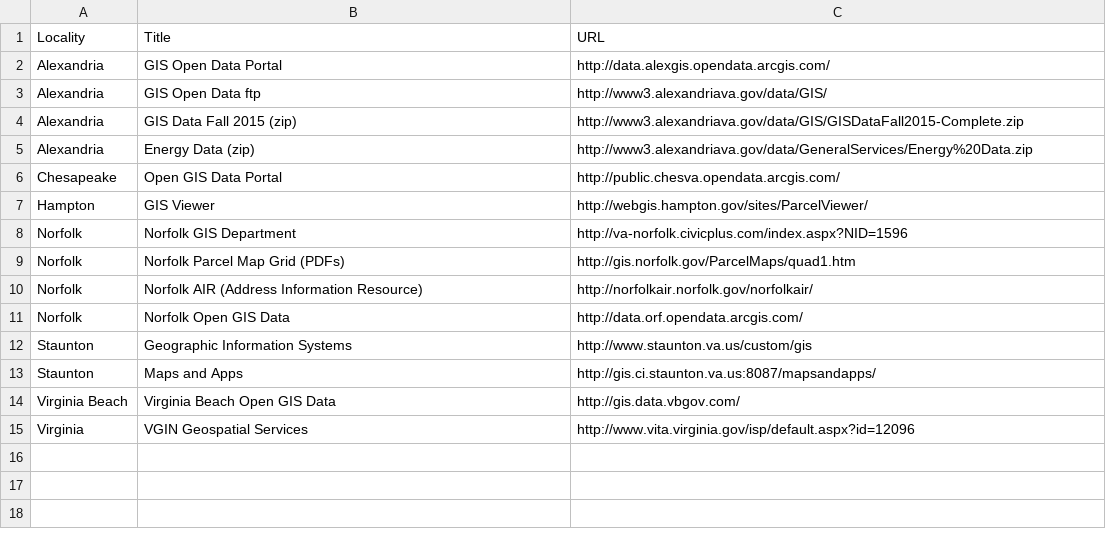
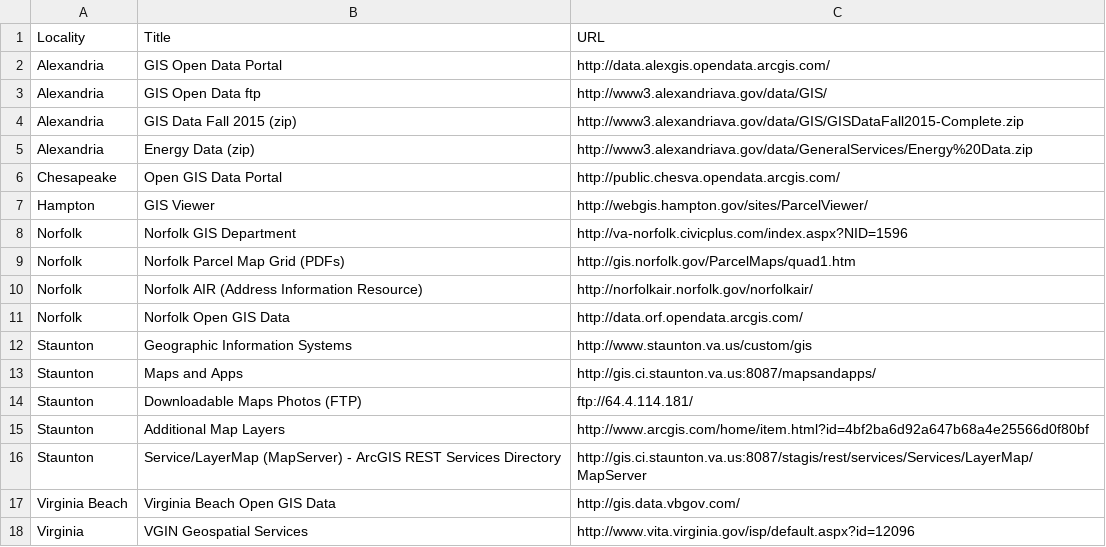
Before and after one commit to jalbertbowden/open-virginia-data-toolkit, a CSV file: virginia-dotgov-gis.csv, drawn as a sheet; the diff names each change by its address in the sheet, - before the commit and + after, or states it on an @@ line.

Commit message:
Update virginia-dotgov-gis.csv

```diff
--- a/virginia-dotgov-gis.csv
+++ b/virginia-dotgov-gis.csv
+row 14: Staunton | Downloadable Maps Photos (FTP) | ftp://64.4.114.181/
+row 15: Staunton | Additional Map Layers | http://www.arcgis.com/home/item.html?id=4bf2ba6d92a647b68a4e25566d0f80bf
+row 16: Staunton | Service/LayerMap (MapServer) - ArcGIS REST Services Directory | http://gis.ci.staunton.va.us:8087/stagis/rest/services/Services/LayerMap/MapServer
```
